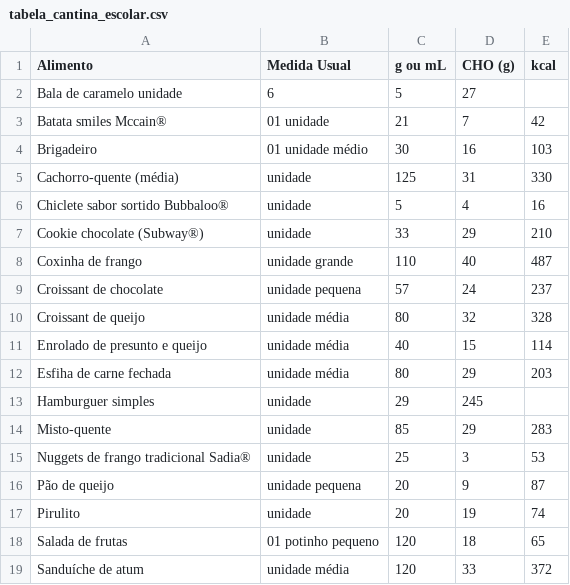
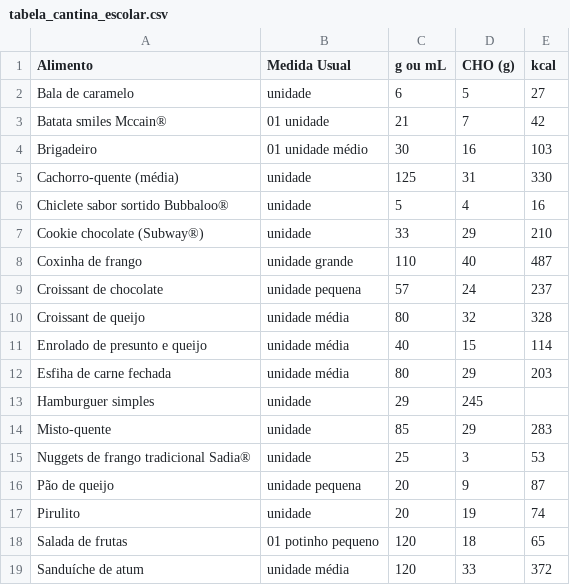
Before and after one commit to tomvieira/contagem-carboidratos, a CSV file: res/tabela_cantina_escolar.csv, drawn as a sheet; removed rows and columns are numbered as before the commit, all else as after; the diff names each change by its address in the sheet, - before the commit and + after, or states it on an @@ line.

Commit message:
Update tabela_cantina_escolar.csv

```diff
--- a/res/tabela_cantina_escolar.csv
+++ b/res/tabela_cantina_escolar.csv
-row 2: Bala de caramelo unidade | 6 | 5 | 27
+row 2: Bala de caramelo | unidade | 6 | 5 | 27
```
